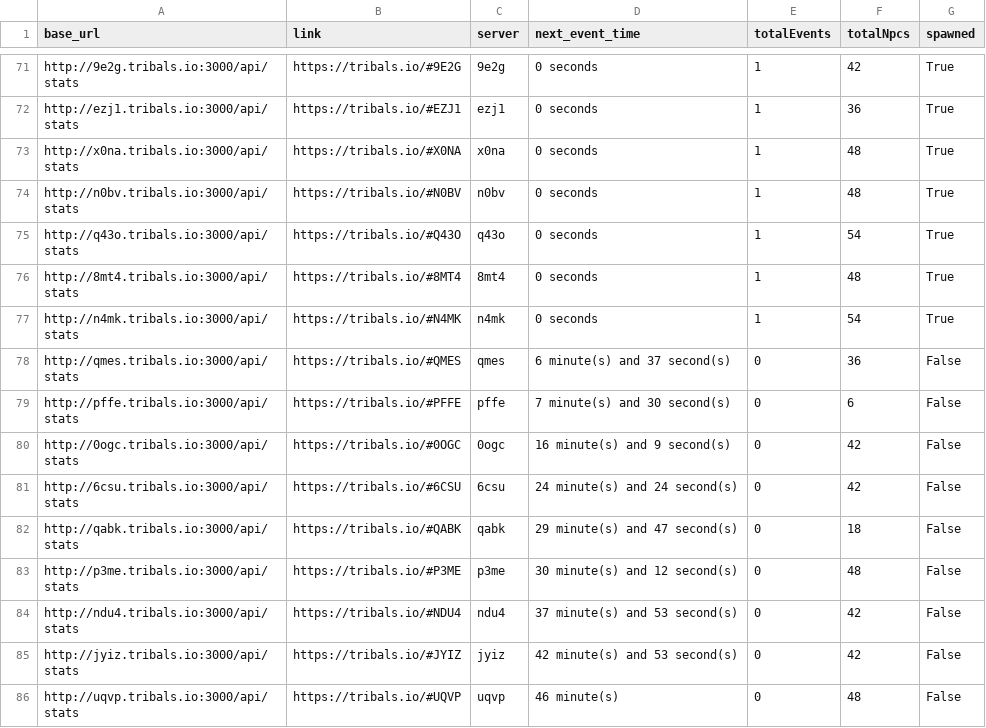
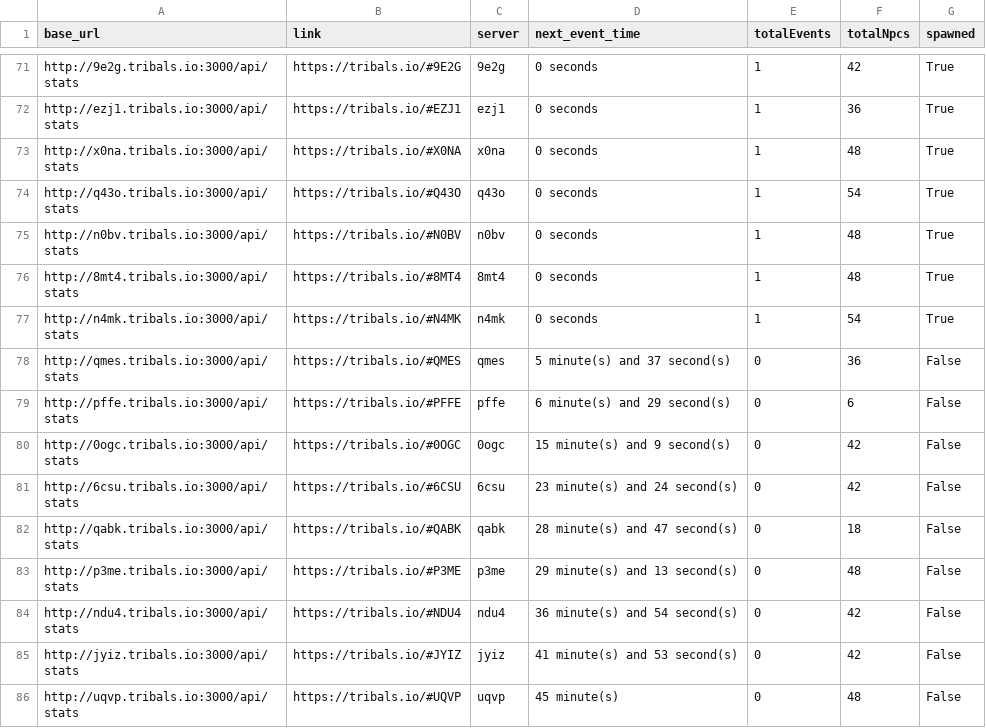
Before and after one commit to HCWcoder/adad, a CSV file: allEventServers.csv, drawn as a sheet; only a part is shown, gaps mark what is left out; the diff covers the shown part only.

```diff
--- a/allEventServers.csv
+++ b/allEventServers.csv
@@ -73,14 +73,14 @@ http://ezj1.tribals.io:3000/api/stats,https://tribals.io/#EZJ1,ezj1,0 seconds,1,
 http://x0na.tribals.io:3000/api/stats,https://tribals.io/#X0NA,x0na,0 seconds,1,48,True
+http://q43o.tribals.io:3000/api/stats,https://tribals.io/#Q43O,q43o,0 seconds,1,54,True
 http://n0bv.tribals.io:3000/api/stats,https://tribals.io/#N0BV,n0bv,0 seconds,1,48,True
-http://q43o.tribals.io:3000/api/stats,https://tribals.io/#Q43O,q43o,0 seconds,1,54,True
 http://8mt4.tribals.io:3000/api/stats,https://tribals.io/#8MT4,8mt4,0 seconds,1,48,True
 http://n4mk.tribals.io:3000/api/stats,https://tribals.io/#N4MK,n4mk,0 seconds,1,54,True
-http://qmes.tribals.io:3000/api/stats,https://tribals.io/#QMES,qmes,6 minute(s) and 37 second(s),0,36,False
-http://pffe.tribals.io:3000/api/stats,https://tribals.io/#PFFE,pffe,7 minute(s) and 30 second(s),0,6,False
-http://0ogc.tribals.io:3000/api/stats,https://tribals.io/#0OGC,0ogc,16 minute(s) and 9 second(s),0,42,False
-http://6csu.tribals.io:3000/api/stats,https://tribals.io/#6CSU,6csu,24 minute(s) and 24 second(s),0,42,False
-http://qabk.tribals.io:3000/api/stats,https://tribals.io/#QABK,qabk,29 minute(s) and 47 second(s),0,18,False
-http://p3me.tribals.io:3000/api/stats,https://tribals.io/#P3ME,p3me,30 minute(s) and 12 second(s),0,48,False
-http://ndu4.tribals.io:3000/api/stats,https://tribals.io/#NDU4,ndu4,37 minute(s) and 53 second(s),0,42,False
-http://jyiz.tribals.io:3000/api/stats,https://tribals.io/#JYIZ,jyiz,42 minute(s) and 53 second(s),0,42,False
-http://uqvp.tribals.io:3000/api/stats,https://tribals.io/#UQVP,uqvp,46 minute(s),0,48,False
+http://qmes.tribals.io:3000/api/stats,https://tribals.io/#QMES,qmes,5 minute(s) and 37 second(s),0,36,False
+http://pffe.tribals.io:3000/api/stats,https://tribals.io/#PFFE,pffe,6 minute(s) and 29 second(s),0,6,False
+http://0ogc.tribals.io:3000/api/stats,https://tribals.io/#0OGC,0ogc,15 minute(s) and 9 second(s),0,42,False
+http://6csu.tribals.io:3000/api/stats,https://tribals.io/#6CSU,6csu,23 minute(s) and 24 second(s),0,42,False
+http://qabk.tribals.io:3000/api/stats,https://tribals.io/#QABK,qabk,28 minute(s) and 47 second(s),0,18,False
+http://p3me.tribals.io:3000/api/stats,https://tribals.io/#P3ME,p3me,29 minute(s) and 13 second(s),0,48,False
+http://ndu4.tribals.io:3000/api/stats,https://tribals.io/#NDU4,ndu4,36 minute(s) and 54 second(s),0,42,False
+http://jyiz.tribals.io:3000/api/stats,https://tribals.io/#JYIZ,jyiz,41 minute(s) and 53 second(s),0,42,False
+http://uqvp.tribals.io:3000/api/stats,https://tribals.io/#UQVP,uqvp,45 minute(s),0,48,False
```
Also changed, not shown: 22 moved rows and 13 edited cells elsewhere in this file.
